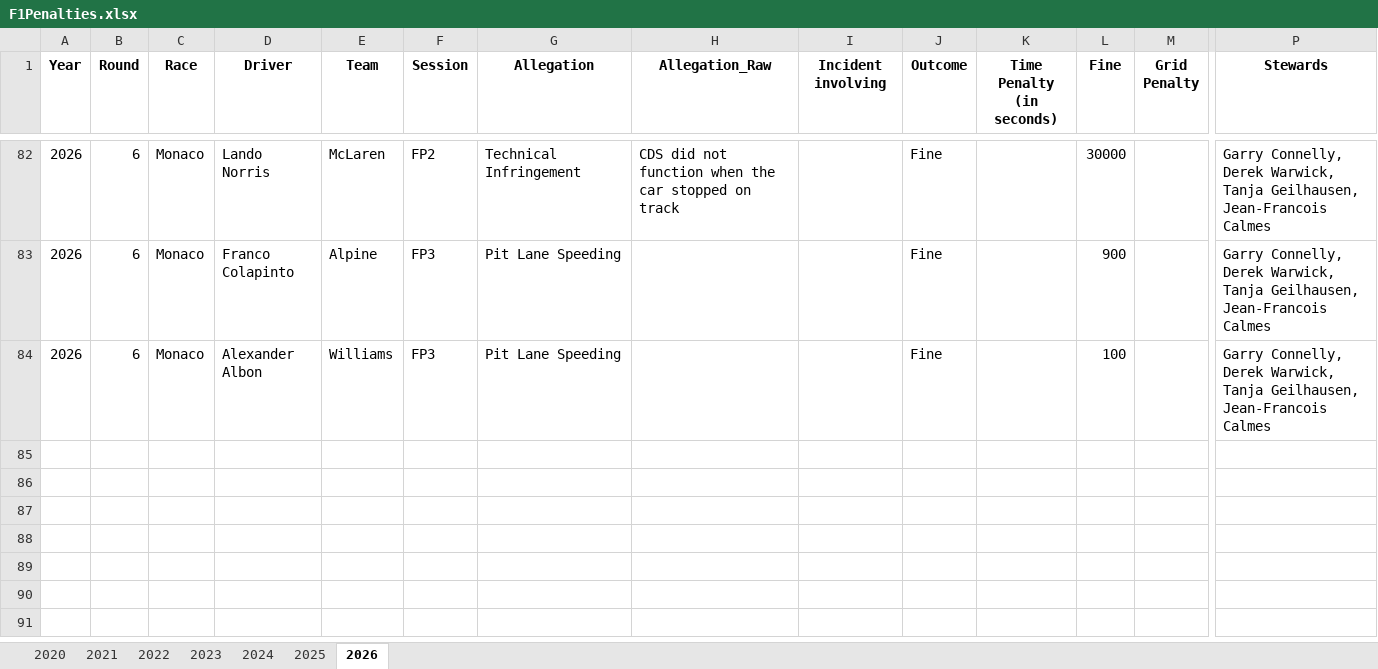
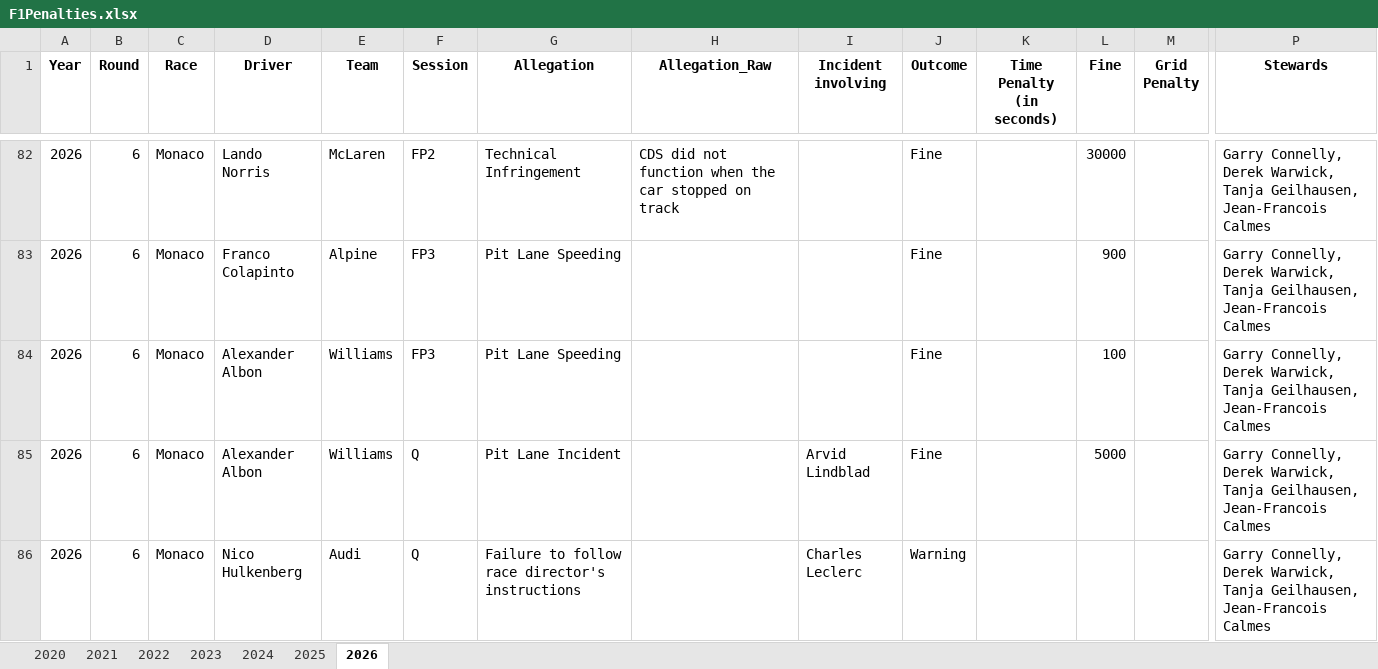
Before and after one commit to j5t3313/F1_Penalties_Dashboard, an Excel workbook: data/F1Penalties.xlsx, sheet 2026, drawn as a sheet; only a part is shown, gaps mark what is left out; values as stored, in another font and other column widths than the file's, no borders; rows hold the shown columns only; the diff names each change by its address in the sheet, - before the commit and + after, or states it on an @@ line.

Commit message:
Monaco Quali

```diff
--- a/data/F1Penalties.xlsx (sheet 2026)
+++ b/data/F1Penalties.xlsx (sheet 2026)
+row 85: 2026 | 6 | Monaco | Alexander Albon | Williams | Q | Pit Lane Incident |  | Arvid Lindblad | Fine |  | 5000 |  | Garry Connelly, Derek Warwick, Tanja Geilhausen, Jean-Francois Calmes
+row 86: 2026 | 6 | Monaco | Nico Hulkenberg | Audi | Q | Failure to follow race director's instructions |  | Charles Leclerc | Warning |  |  |  | Garry Connelly, Derek Warwick, Tanja Geilhausen, Jean-Francois Calmes
```
